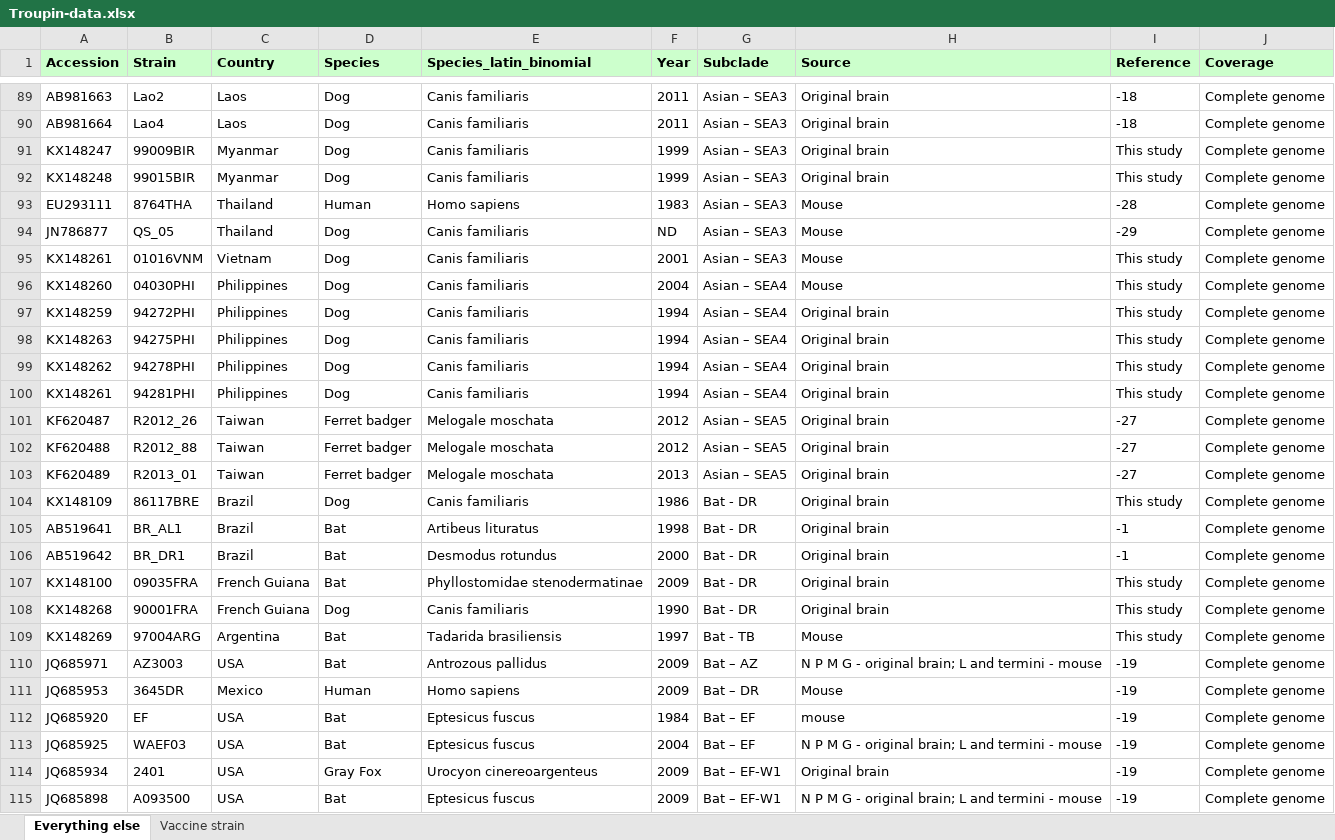
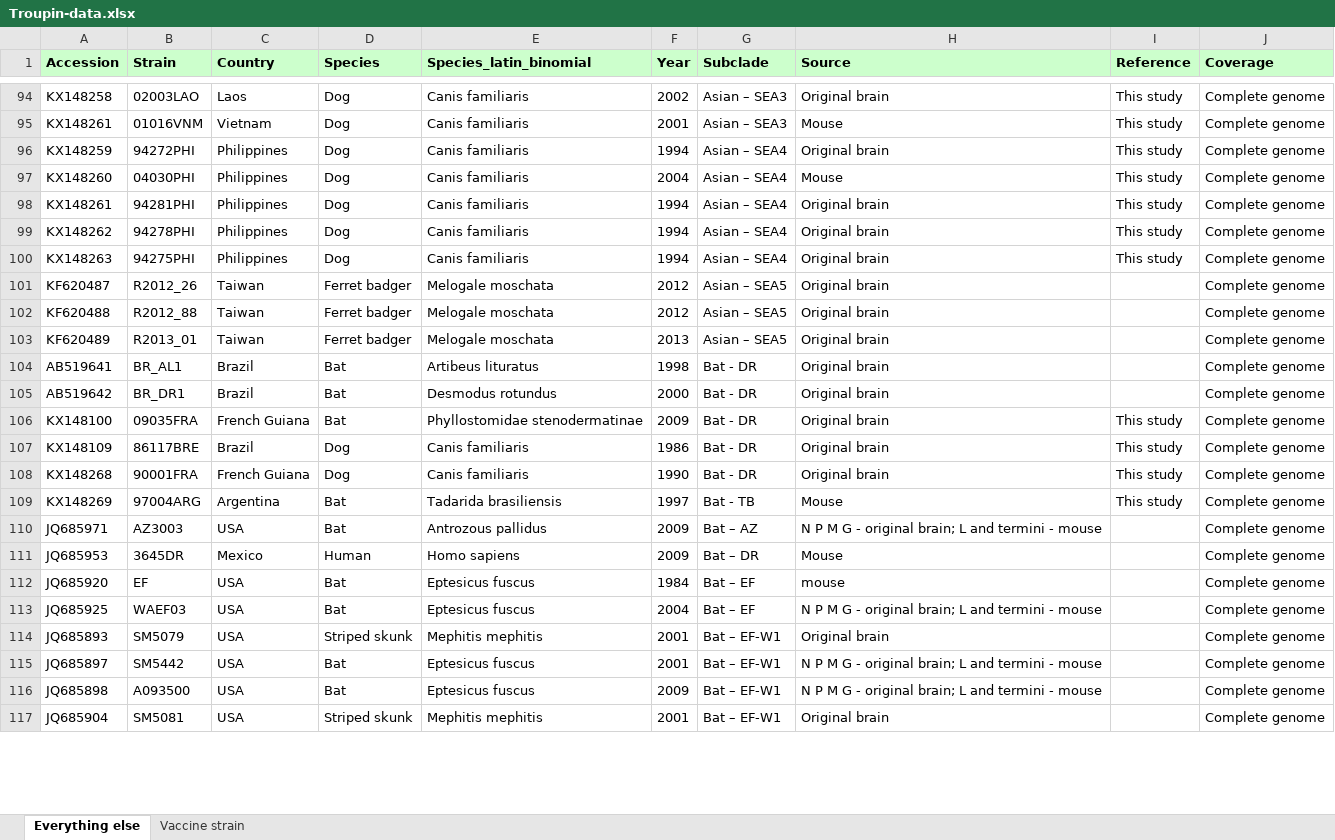
Before and after one commit to giffordlabcvr/RABV-GLUE, an Excel workbook: tabular/Troupin-data.xlsx, sheet Everything else, drawn as a sheet; only a part is shown, gaps mark what is left out; values as stored, in another font and other column widths than the file's, no borders; removed rows and columns are numbered as before the commit, all else as after; the diff covers the shown part only; the diff names each change by its address in the sheet, - before the commit and + after, or states it on an @@ line.

```diff
--- a/tabular/Troupin-data.xlsx (sheet Everything else)
+++ b/tabular/Troupin-data.xlsx (sheet Everything else)
-A94 (Accession): AB981663
+A94 (Accession): KX148258
-B94 (Strain): Lao2
+B94 (Strain): 02003LAO
-F94 (Year): 2011
+F94 (Year): 2002
-I94 (Reference): -18
+I94 (Reference): This study
-row 90: AB981664 | Lao4 | Laos | Dog | Canis familiaris | 2011 | Asian – SEA3 | Original brain | -18 | Complete genome
@@ row 91 moved to row 84: KX148247 @@
@@ row 92 moved to row 85: KX148248 @@
-row 93: EU293111 | 8764THA | Thailand | Human | Homo sapiens | 1983 | Asian – SEA3 | Mouse | -28 | Complete genome
-row 94: JN786877 | QS_05 | Thailand | Dog | Canis familiaris | ND | Asian – SEA3 | Mouse | -29 | Complete genome
@@ row 97 moved to row 96: KX148259 @@
@@ row 100 moved to row 98: KX148261 @@
-I101:I103 (Reference): -27
+I101:I103 (Reference): (empty)
+row 104: AB519641 | BR_AL1 | Brazil | Bat | Artibeus lituratus | 1998 | Bat - DR | Original brain |  | Complete genome
+row 105: AB519642 | BR_DR1 | Brazil | Bat | Desmodus rotundus | 2000 | Bat - DR | Original brain |  | Complete genome
@@ row 107 moved to row 106: KX148100 @@
-row 105: AB519641 | BR_AL1 | Brazil | Bat | Artibeus lituratus | 1998 | Bat - DR | Original brain | -1 | Complete genome
-row 106: AB519642 | BR_DR1 | Brazil | Bat | Desmodus rotundus | 2000 | Bat - DR | Original brain | -1 | Complete genome
-I110:I113 (Reference): -19
+I110:I113 (Reference): (empty)
-row 114: JQ685934 | 2401 | USA | Gray Fox | Urocyon cinereoargenteus | 2009 | Bat – EF-W1 | Original brain | -19 | Complete genome
+row 114: JQ685893 | SM5079 | USA | Striped skunk | Mephitis mephitis | 2001 | Bat – EF-W1 | Original brain |  | Complete genome
+row 115: JQ685897 | SM5442 | USA | Bat | Eptesicus fuscus | 2001 | Bat – EF-W1 | N P M G - original brain; L and termini - mouse |  | Complete genome
-I116 (Reference): -19
+I116 (Reference): (empty)
+row 117: JQ685904 | SM5081 | USA | Striped skunk | Mephitis mephitis | 2001 | Bat – EF-W1 | Original brain |  | Complete genome
```
Also changed, not shown: 70 added rows, 65 removed rows, 82 moved rows and 115 edited cells elsewhere in this sheet, tabular/Kuzmin-data.xlsx, 2 other files.
